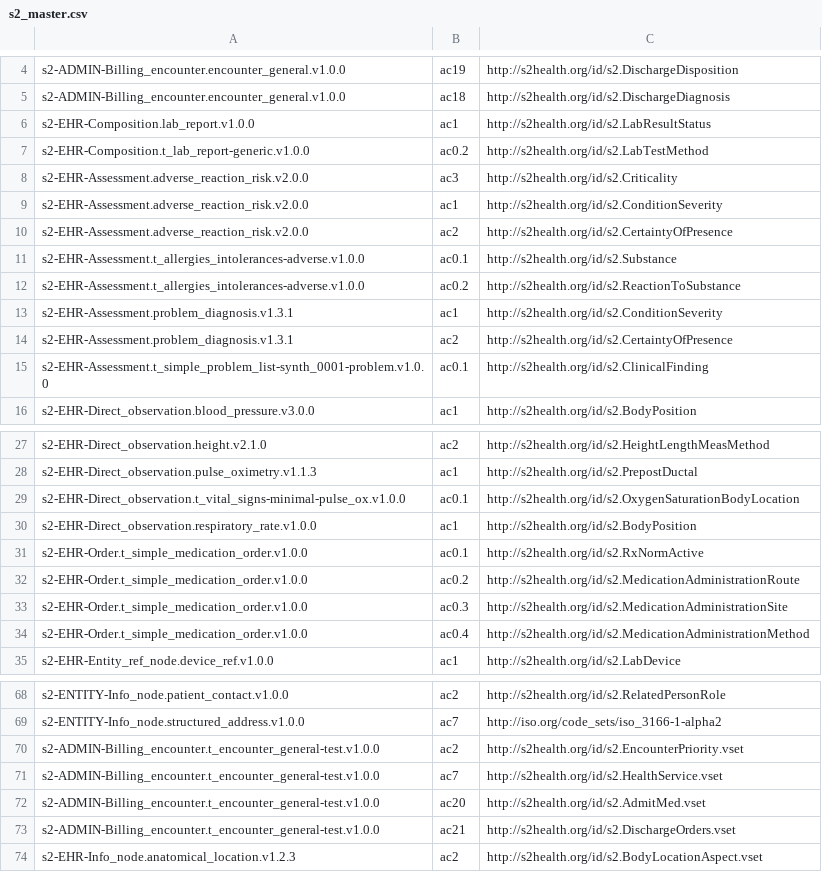
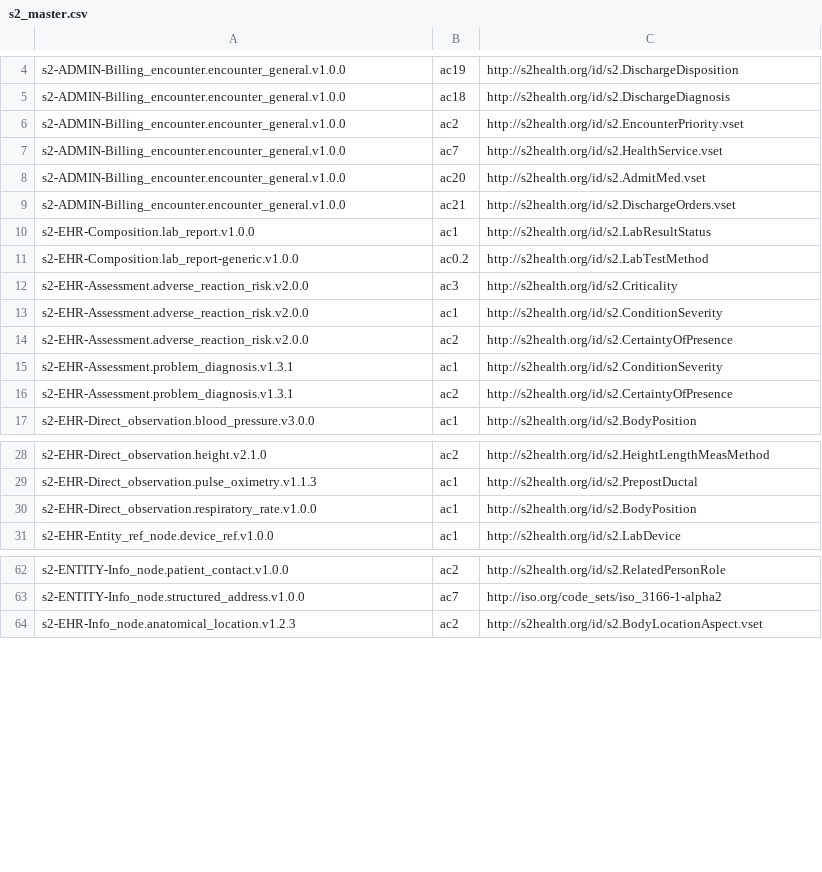
Before and after one commit to S2health/S2-terminology, a CSV file: injection/s2_master.csv, drawn as a sheet; only a part is shown, gaps mark what is left out; the diff covers the shown part only.

Commit message:
Further fixes to s2_master injection file.

```diff
--- a/injection/s2_master.csv
+++ b/injection/s2_master.csv
@@ -5,4 +5,8 @@ s2-ADMIN-Billing_encounter.encounter_general.v1.0.0,ac19,http://s2health.org/id/
 s2-ADMIN-Billing_encounter.encounter_general.v1.0.0,ac18,http://s2health.org/id/s2.DischargeDiagnosis
+s2-ADMIN-Billing_encounter.encounter_general.v1.0.0,ac2,http://s2health.org/id/s2.EncounterPriority.vset
+s2-ADMIN-Billing_encounter.encounter_general.v1.0.0,ac7,http://s2health.org/id/s2.HealthService.vset
+s2-ADMIN-Billing_encounter.encounter_general.v1.0.0,ac20,http://s2health.org/id/s2.AdmitMed.vset
+s2-ADMIN-Billing_encounter.encounter_general.v1.0.0,ac21,http://s2health.org/id/s2.DischargeOrders.vset
 s2-EHR-Composition.lab_report.v1.0.0,ac1,http://s2health.org/id/s2.LabResultStatus
-s2-EHR-Composition.t_lab_report-generic.v1.0.0,ac0.2,http://s2health.org/id/s2.LabTestMethod
+s2-EHR-Composition.lab_report-generic.v1.0.0,ac0.2,http://s2health.org/id/s2.LabTestMethod
 s2-EHR-Assessment.adverse_reaction_risk.v2.0.0,ac3,http://s2health.org/id/s2.Criticality
@@ -10,7 +14,4 @@ s2-EHR-Assessment.adverse_reaction_risk.v2.0.0,ac1,http://s2health.org/id/s2.Con
 s2-EHR-Assessment.adverse_reaction_risk.v2.0.0,ac2,http://s2health.org/id/s2.CertaintyOfPresence
-s2-EHR-Assessment.t_allergies_intolerances-adverse.v1.0.0,ac0.1,http://s2health.org/id/s2.Substance
-s2-EHR-Assessment.t_allergies_intolerances-adverse.v1.0.0,ac0.2,http://s2health.org/id/s2.ReactionToSubstance
 s2-EHR-Assessment.problem_diagnosis.v1.3.1,ac1,http://s2health.org/id/s2.ConditionSeverity
 s2-EHR-Assessment.problem_diagnosis.v1.3.1,ac2,http://s2health.org/id/s2.CertaintyOfPresence
-s2-EHR-Assessment.t_simple_problem_list-synth_0001-problem.v1.0.0,ac0.1,http://s2health.org/id/s2.ClinicalFinding
 s2-EHR-Direct_observation.blood_pressure.v3.0.0,ac1,http://s2health.org/id/s2.BodyPosition
@@ -28,8 +29,3 @@ s2-EHR-Direct_observation.height.v2.1.0,ac2,http://s2health.org/id/s2.HeightLeng
 s2-EHR-Direct_observation.pulse_oximetry.v1.1.3,ac1,http://s2health.org/id/s2.PrepostDuctal
-s2-EHR-Direct_observation.t_vital_signs-minimal-pulse_ox.v1.0.0,ac0.1,http://s2health.org/id/s2.OxygenSaturationBodyLocation
 s2-EHR-Direct_observation.respiratory_rate.v1.0.0,ac1,http://s2health.org/id/s2.BodyPosition
-s2-EHR-Order.t_simple_medication_order.v1.0.0,ac0.1,http://s2health.org/id/s2.RxNormActive
-s2-EHR-Order.t_simple_medication_order.v1.0.0,ac0.2,http://s2health.org/id/s2.MedicationAdministrationRoute
-s2-EHR-Order.t_simple_medication_order.v1.0.0,ac0.3,http://s2health.org/id/s2.MedicationAdministrationSite
-s2-EHR-Order.t_simple_medication_order.v1.0.0,ac0.4,http://s2health.org/id/s2.MedicationAdministrationMethod
 s2-EHR-Entity_ref_node.device_ref.v1.0.0,ac1,http://s2health.org/id/s2.LabDevice
@@ -69,6 +63,2 @@ s2-ENTITY-Info_node.patient_contact.v1.0.0,ac2,http://s2health.org/id/s2.Related
 s2-ENTITY-Info_node.structured_address.v1.0.0,ac7,http://iso.org/code_sets/iso_3166-1-alpha2
-s2-ADMIN-Billing_encounter.t_encounter_general-test.v1.0.0,ac2,http://s2health.org/id/s2.EncounterPriority.vset
-s2-ADMIN-Billing_encounter.t_encounter_general-test.v1.0.0,ac7,http://s2health.org/id/s2.HealthService.vset
-s2-ADMIN-Billing_encounter.t_encounter_general-test.v1.0.0,ac20,http://s2health.org/id/s2.AdmitMed.vset
-s2-ADMIN-Billing_encounter.t_encounter_general-test.v1.0.0,ac21,http://s2health.org/id/s2.DischargeOrders.vset
 s2-EHR-Info_node.anatomical_location.v1.2.3,ac2,http://s2health.org/id/s2.BodyLocationAspect.vset
```
Also changed, not shown: 2 removed rows elsewhere in this file.
